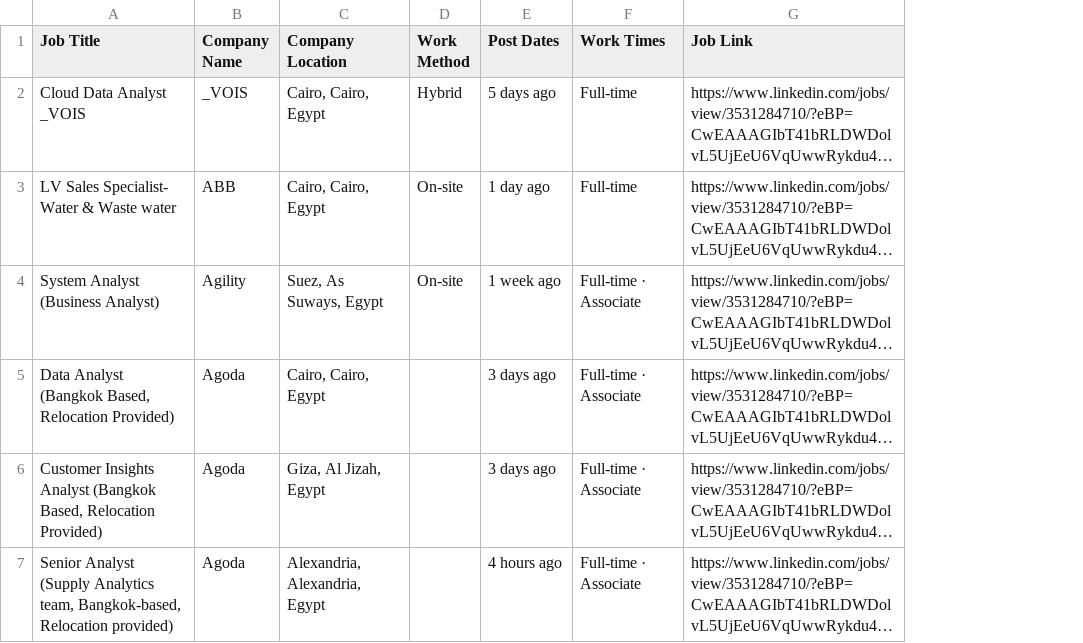
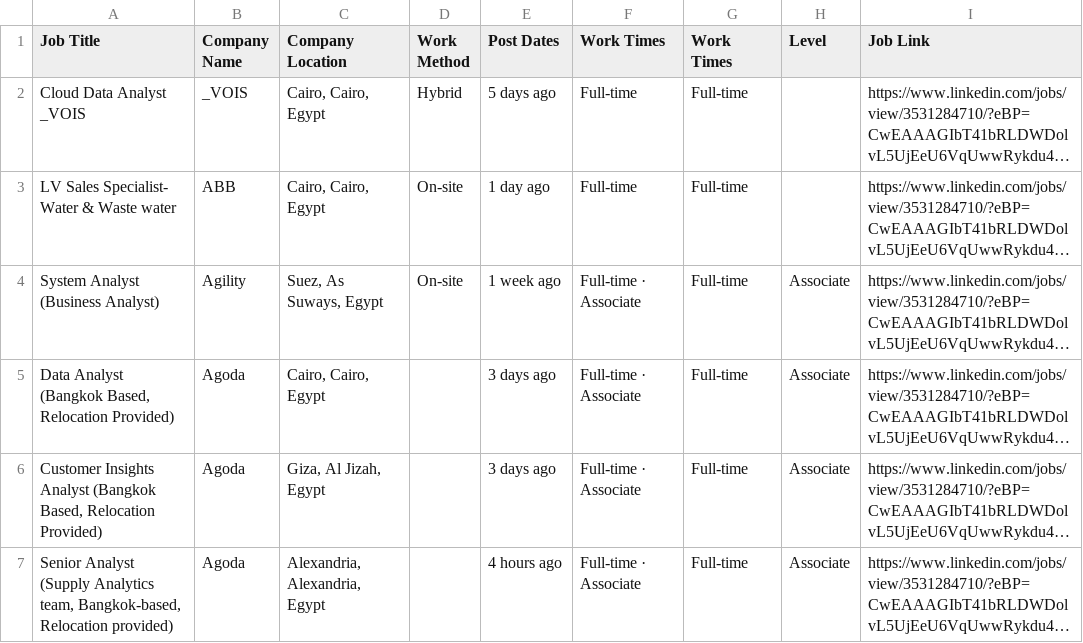
Before and after one commit to AlaaNabil98/Scraping-Linkedin-Jobs, a CSV file: job_offers.csv, drawn as a sheet; only a part is shown; long unchanged cells end in …; the diff covers the shown part only; the diff names each change by its address in the sheet, - before the commit and + after, or states it on an @@ line.

Commit message:
Update

```diff
--- a/job_offers.csv
+++ b/job_offers.csv
+column G (Work Times), rows 2-7: all Full-time
+column H (Level), rows 4-7: all Associate
```
Also changed, not shown: 3 removed rows elsewhere in this file.
